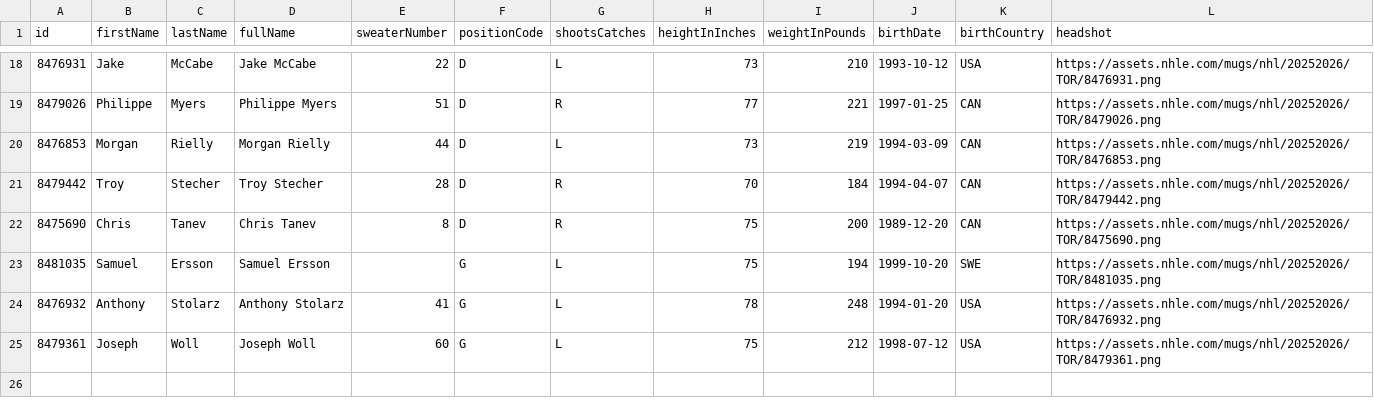
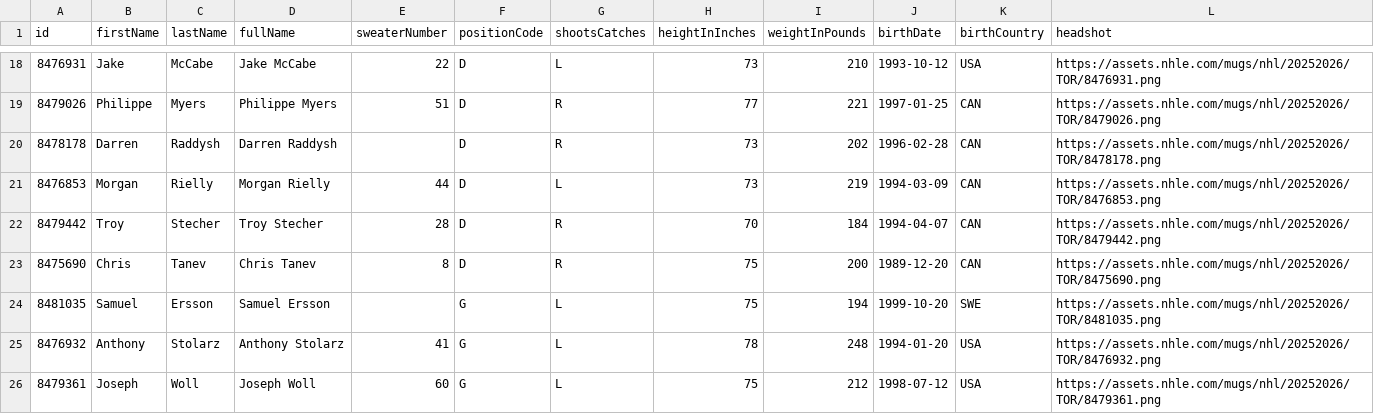
Before and after one commit to SertKert/Puck-Drop, a CSV file: data/rosters/TOR.csv, drawn as a sheet; only a part is shown, gaps mark what is left out.

Commit message:
chore(data): daily refresh 2026-06-20

```diff
--- a/data/rosters/TOR.csv
+++ b/data/rosters/TOR.csv
@@ -19,2 +19,3 @@ id,firstName,lastName,fullName,sweaterNumber,positionCode,shootsCatches,heightIn
 8479026,Philippe,Myers,Philippe Myers,51,D,R,77,221,1997-01-25,CAN,https://assets.nhle.com/mugs/nhl/20252026/TOR/8479026.png
+8478178,Darren,Raddysh,Darren Raddysh,,D,R,73,202,1996-02-28,CAN,https://assets.nhle.com/mugs/nhl/20252026/TOR/8478178.png
 8476853,Morgan,Rielly,Morgan Rielly,44,D,L,73,219,1994-03-09,CAN,https://assets.nhle.com/mugs/nhl/20252026/TOR/8476853.png
```
Also changed, not shown: 24 other files.
